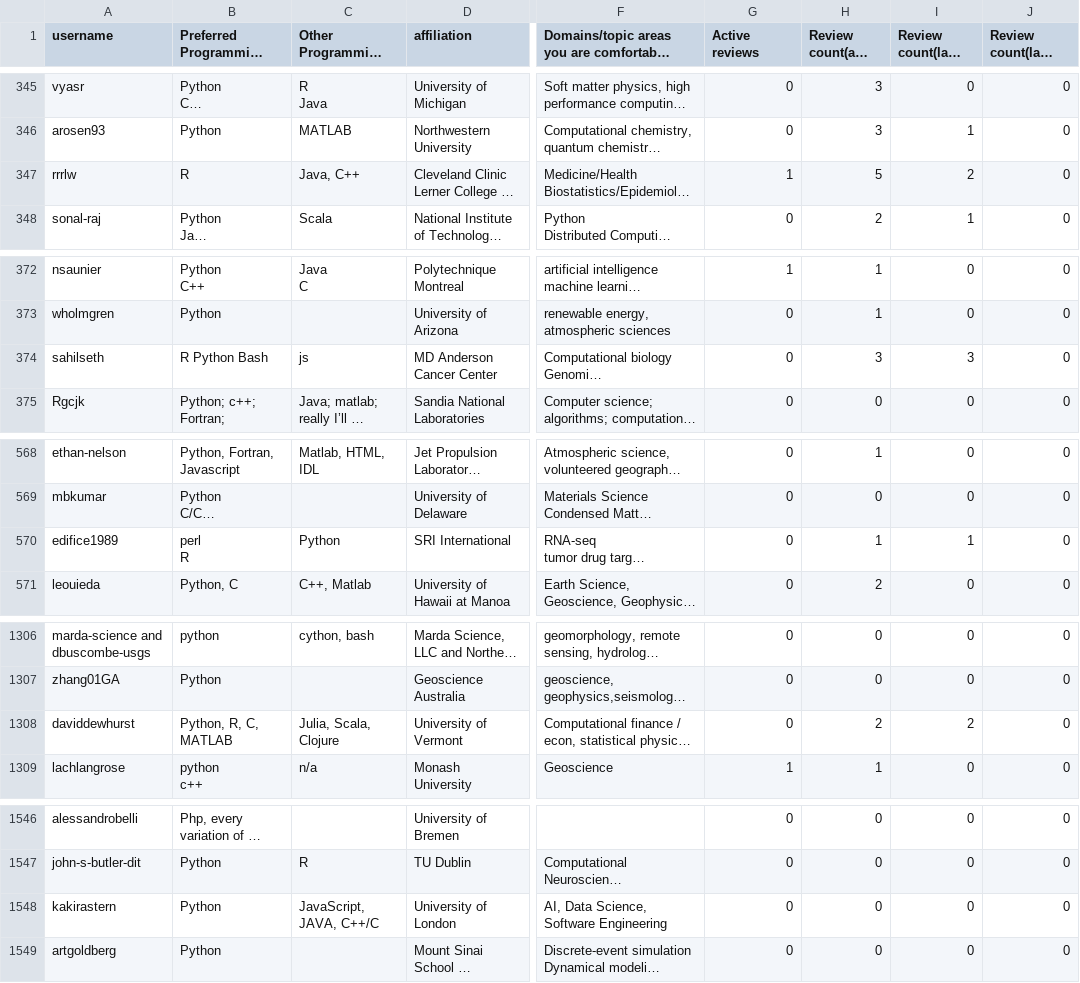
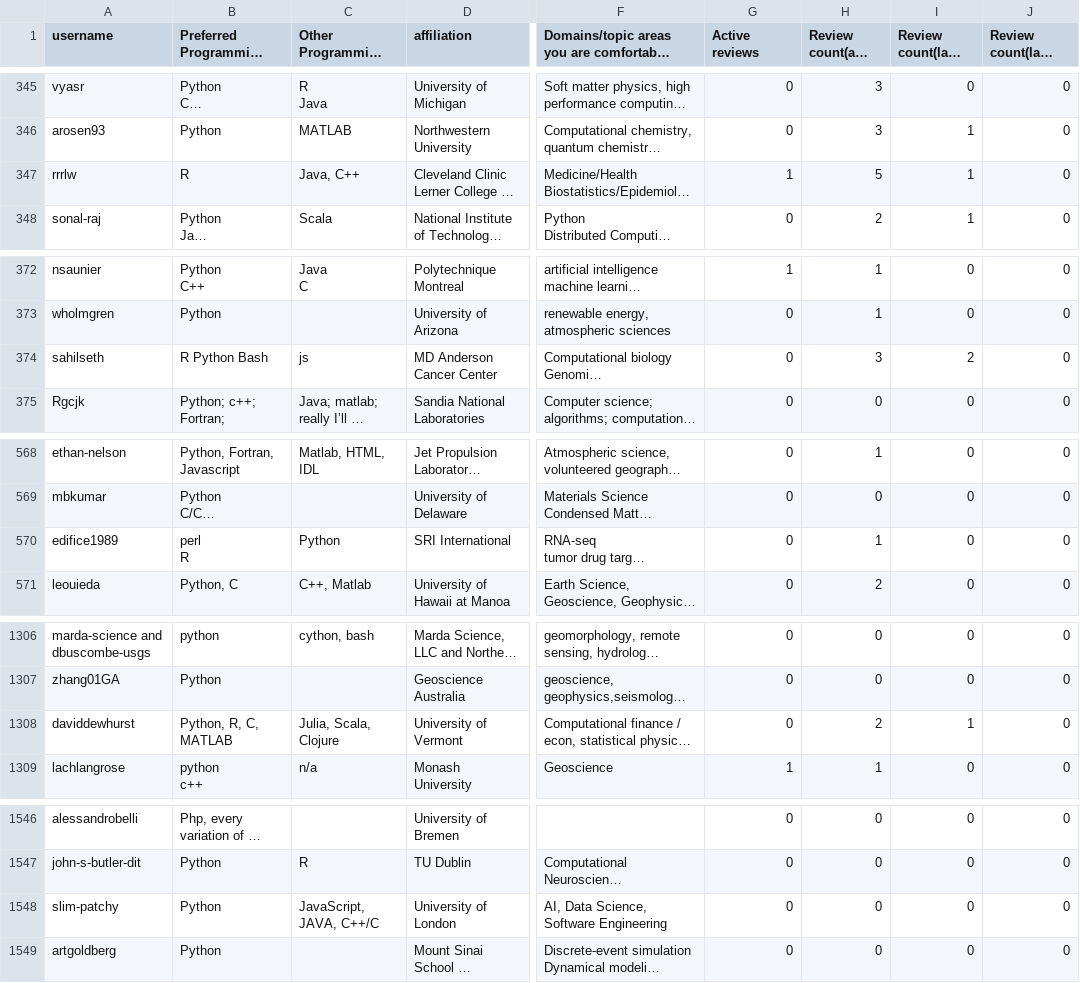
Before and after one commit to arjunsavel/CV, a CSV file: scripts/test.csv, drawn as a sheet; only a part is shown, gaps mark what is left out; long unchanged cells end in …; the diff names each change by its address in the sheet, - before the commit and + after, or states it on an @@ line.

```diff
--- a/scripts/test.csv
+++ b/scripts/test.csv
-I347 (Review count(last year)): 2
+I347 (Review count(last year)): 1
-I374 (Review count(last year)): 3
+I374 (Review count(last year)): 2
-I570 (Review count(last year)): 1
+I570 (Review count(last year)): 0
-I1308 (Review count(last year)): 2
+I1308 (Review count(last year)): 1
-A1548 (username): kakirastern
+A1548 (username): slim-patchy
```
